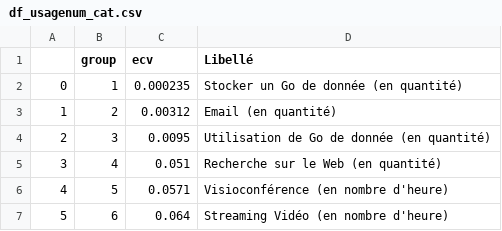
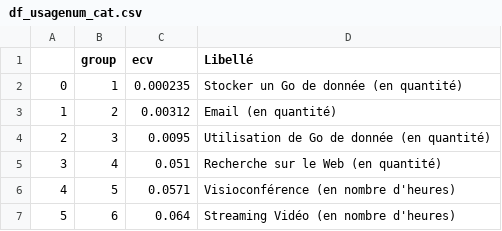
Before and after one commit to PikaChou82/LeafLab, a CSV file: Datasets_from_ETL/df_usagenum_cat.csv, drawn as a sheet.

Commit message:
Update df_usagenum_cat.csv

```diff
--- a/Datasets_from_ETL/df_usagenum_cat.csv
+++ b/Datasets_from_ETL/df_usagenum_cat.csv
@@ -5,3 +5,3 @@
 3,4,0.051,Recherche sur le Web (en quantité)
-4,5,0.0571,Visioconférence (en nombre d'heure)
-5,6,0.064,Streaming Vidéo (en nombre d'heure)
+4,5,0.0571,Visioconférence (en nombre d'heures)
+5,6,0.064,Streaming Vidéo (en nombre d'heures)
```
